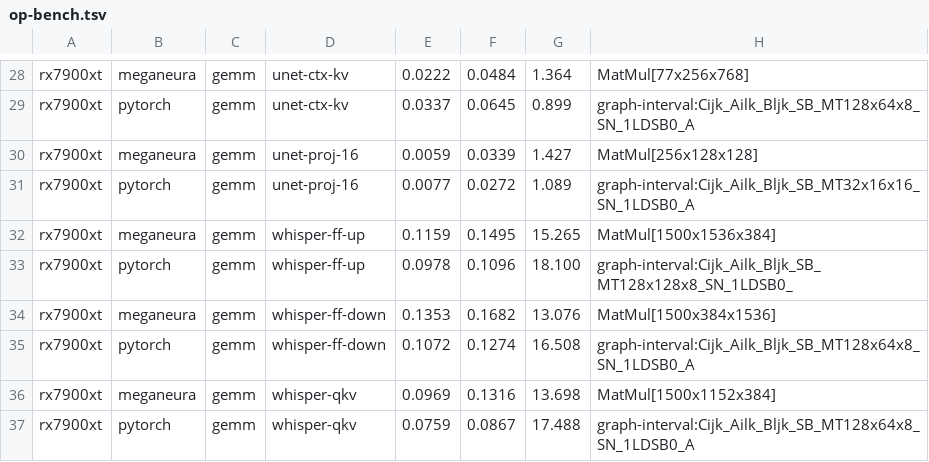
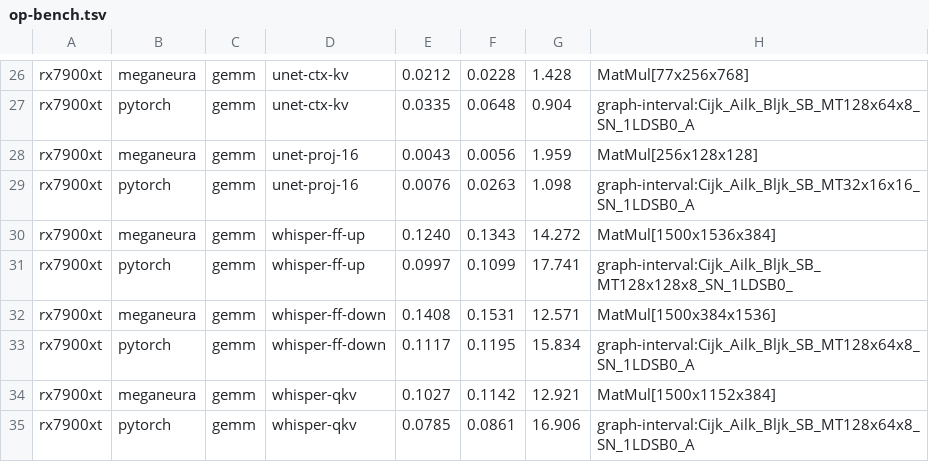
Before and after one commit to kvark/meganeura, a TSV file: paper/p3hpc/presentation/data/op-bench.tsv, drawn as a sheet; only a part is shown, gaps mark what is left out; addresses are those after the commit; the diff covers the shown part only; the diff names each change by its address in the sheet, - before the commit and + after, or states it on an @@ line.

```diff
--- a/paper/p3hpc/presentation/data/op-bench.tsv
+++ b/paper/p3hpc/presentation/data/op-bench.tsv
-E26: 0.0222
+E26: 0.0212
-F26: 0.0484
+F26: 0.0228
-G26: 1.364
+G26: 1.428
-E27: 0.0337
+E27: 0.0335
-F27: 0.0645
+F27: 0.0648
-G27: 0.899
+G27: 0.904
-E28: 0.0059
+E28: 0.0043
-F28: 0.0339
+F28: 0.0056
-G28: 1.427
+G28: 1.959
-E29: 0.0077
+E29: 0.0076
-F29: 0.0272
+F29: 0.0263
-G29: 1.089
+G29: 1.098
-E30: 0.1159
+E30: 0.1240
-F30: 0.1495
+F30: 0.1343
-G30: 15.265
+G30: 14.272
-E31: 0.0978
+E31: 0.0997
-F31: 0.1096
+F31: 0.1099
-G31: 18.100
+G31: 17.741
-E32: 0.1353
+E32: 0.1408
-F32: 0.1682
+F32: 0.1531
-G32: 13.076
+G32: 12.571
-E33: 0.1072
+E33: 0.1117
-F33: 0.1274
+F33: 0.1195
-G33: 16.508
+G33: 15.834
-E34: 0.0969
+E34: 0.1027
-F34: 0.1316
+F34: 0.1142
-G34: 13.698
+G34: 12.921
-E35: 0.0759
+E35: 0.0785
-F35: 0.0867
+F35: 0.0861
-G35: 17.488
+G35: 16.906
```
Also changed, not shown: 2 removed rows and 85 edited cells elsewhere in this file, 5 other files.
